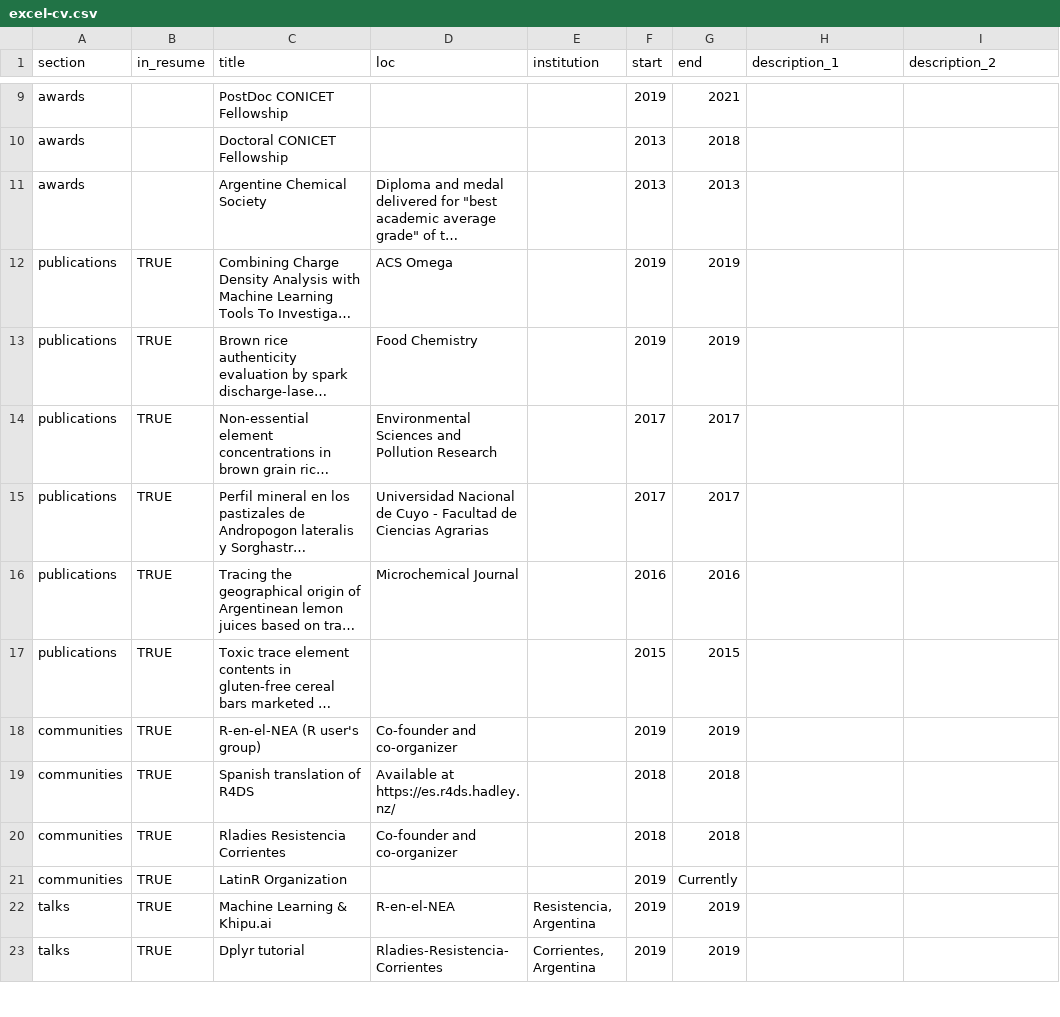
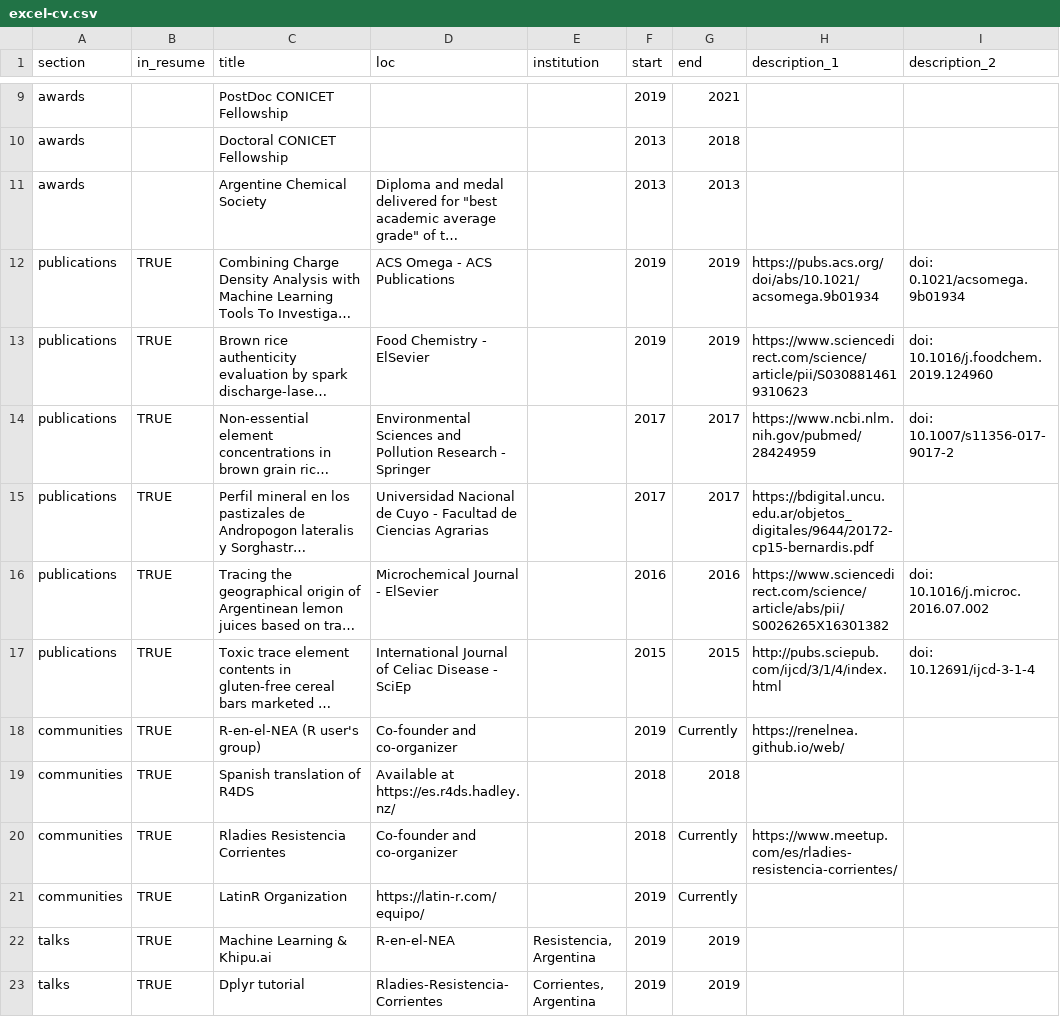
Before and after one commit to data-datum/cv, a CSV file: excel-cv.csv, drawn as a sheet; only a part is shown, gaps mark what is left out; long unchanged cells end in …; the diff covers the shown part only; the diff names each change by its address in the sheet, - before the commit and + after, or states it on an @@ line.

```diff
--- a/excel-cv.csv
+++ b/excel-cv.csv
-D12 (loc): ACS Omega
+D12 (loc): ACS Omega - ACS Publications
-H12 (description_1): (empty)
+H12 (description_1): https://pubs.acs.org/doi/abs/10.1021/acsomega.9b01934
-I12 (description_2): (empty)
+I12 (description_2): doi: 0.1021/acsomega.9b01934
-D13 (loc): Food Chemistry
+D13 (loc): Food Chemistry - ElSevier
-H13 (description_1): (empty)
+H13 (description_1): https://www.sciencedirect.com/science/article/pii/S0308814619310623
-I13 (description_2): (empty)
+I13 (description_2): doi: 10.1016/j.foodchem.2019.124960
-D14 (loc): …Pollution Research
+D14 (loc): …Pollution Research - Springer
-H14 (description_1): (empty)
+H14 (description_1): https://www.ncbi.nlm.nih.gov/pubmed/28424959
-I14 (description_2): (empty)
+I14 (description_2): doi: 10.1007/s11356-017-9017-2
-H15 (description_1): (empty)
+H15 (description_1): https://bdigital.uncu.edu.ar/objetos_digitales/9644/20172-cp15-bernardis.pdf
-D16 (loc): Microchemical Journal
+D16 (loc): Microchemical Journal - ElSevier
-H16 (description_1): (empty)
+H16 (description_1): https://www.sciencedirect.com/science/article/abs/pii/S0026265X16301382
-I16 (description_2): (empty)
+I16 (description_2): doi: 10.1016/j.microc.2016.07.002
-D17 (loc): (empty)
+D17 (loc): International Journal of Celiac Disease - SciEp
-H17 (description_1): (empty)
+H17 (description_1): http://pubs.sciepub.com/ijcd/3/1/4/index.html
-I17 (description_2): (empty)
+I17 (description_2): doi: 10.12691/ijcd-3-1-4
-G18 (end): 2019
+G18 (end): Currently
-H18 (description_1): (empty)
+H18 (description_1): https://renelnea.github.io/web/
-G20 (end): 2018
+G20 (end): Currently
-H20 (description_1): (empty)
+H20 (description_1): https://www.meetup.com/es/rladies-resistencia-corrientes/
-D21 (loc): (empty)
+D21 (loc): https://latin-r.com/equipo/
```
Also changed, not shown: 6 added rows and 40 edited cells elsewhere in this file, 6 other files.
